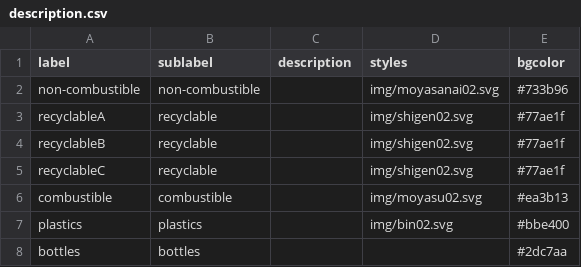
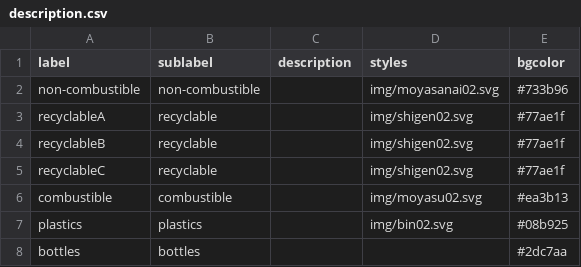
Before and after one commit to codefornomi/codefornomi.github.io, a CSV file: data/en-US/description.csv, drawn as a sheet.

```diff
--- a/data/en-US/description.csv
+++ b/data/en-US/description.csv
@@ -6,3 +6,3 @@ recyclableC,recyclable,,img/shigen02.svg,#77ae1f
 combustible,combustible,,img/moyasu02.svg,#ea3b13
-plastics,plastics,,img/bin02.svg,#bbe400
+plastics,plastics,,img/bin02.svg,#08b925
 bottles,bottles,,,#2dc7aa
```
Also changed, not shown: data/ja/description.csv.
